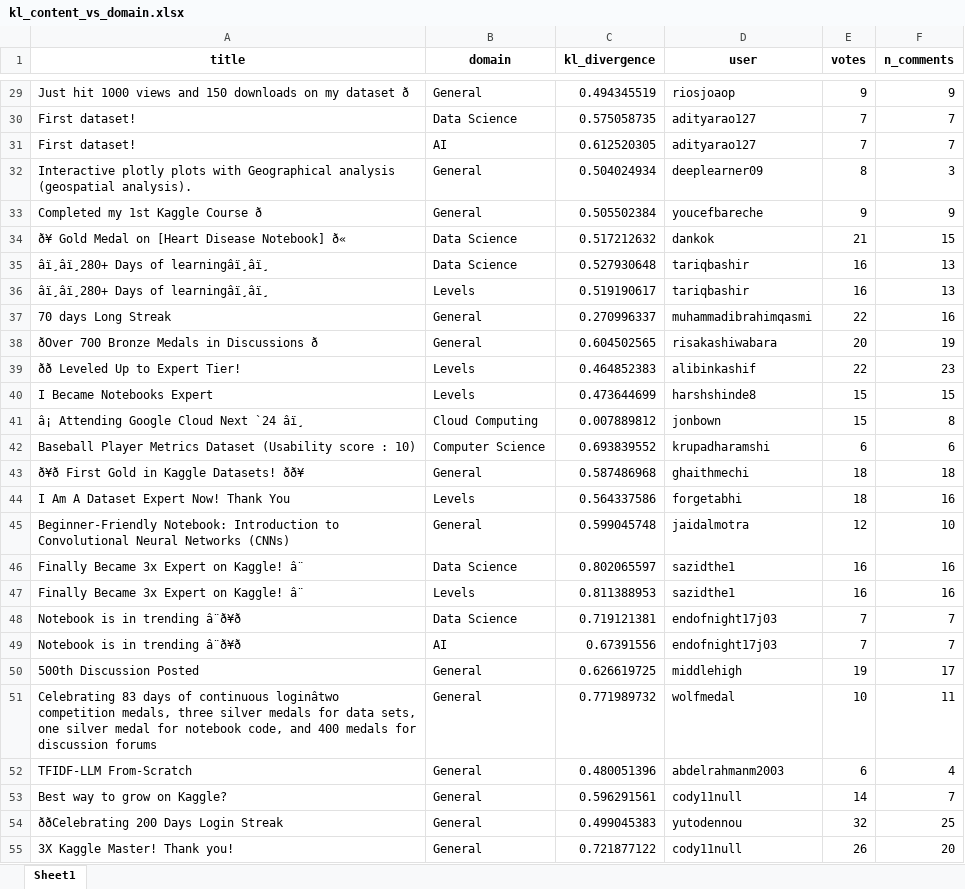
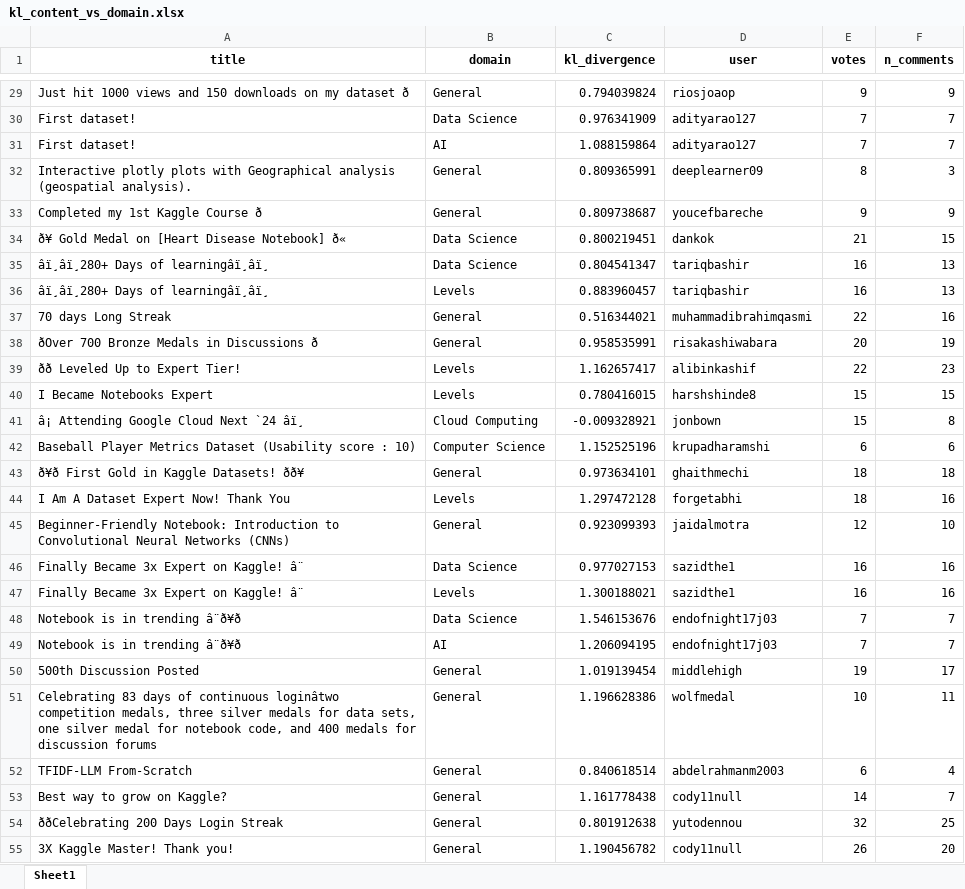
Before and after one commit to jblanco89/DQ-LLM-MD, an Excel workbook: src/results/kl_content_vs_domain.xlsx, sheet Sheet1, drawn as a sheet; only a part is shown, gaps mark what is left out; values as stored, in another font and other column widths than the file's, no borders; the diff covers the shown part only; the diff names each change by its address in the sheet, - before the commit and + after, or states it on an @@ line.

```diff
--- a/src/results/kl_content_vs_domain.xlsx (sheet Sheet1)
+++ b/src/results/kl_content_vs_domain.xlsx (sheet Sheet1)
-C29 (kl_divergence): 0.494345519
+C29 (kl_divergence): 0.794039824
-C30 (kl_divergence): 0.575058735
+C30 (kl_divergence): 0.976341909
-C31 (kl_divergence): 0.612520305
+C31 (kl_divergence): 1.088159864
-C32 (kl_divergence): 0.504024934
+C32 (kl_divergence): 0.809365991
-C33 (kl_divergence): 0.505502384
+C33 (kl_divergence): 0.809738687
-C34 (kl_divergence): 0.517212632
+C34 (kl_divergence): 0.800219451
-C35 (kl_divergence): 0.527930648
+C35 (kl_divergence): 0.804541347
-C36 (kl_divergence): 0.519190617
+C36 (kl_divergence): 0.883960457
-C37 (kl_divergence): 0.270996337
+C37 (kl_divergence): 0.516344021
-C38 (kl_divergence): 0.604502565
+C38 (kl_divergence): 0.958535991
-C39 (kl_divergence): 0.464852383
+C39 (kl_divergence): 1.162657417
-C40 (kl_divergence): 0.473644699
+C40 (kl_divergence): 0.780416015
-C41 (kl_divergence): 0.007889812
+C41 (kl_divergence): -0.009328921
-C42 (kl_divergence): 0.693839552
+C42 (kl_divergence): 1.152525196
-C43 (kl_divergence): 0.587486968
+C43 (kl_divergence): 0.973634101
-C44 (kl_divergence): 0.564337586
+C44 (kl_divergence): 1.297472128
-C45 (kl_divergence): 0.599045748
+C45 (kl_divergence): 0.923099393
-C46 (kl_divergence): 0.802065597
+C46 (kl_divergence): 0.977027153
-C47 (kl_divergence): 0.811388953
+C47 (kl_divergence): 1.300188021
-C48 (kl_divergence): 0.719121381
+C48 (kl_divergence): 1.546153676
-C49 (kl_divergence): 0.67391556
+C49 (kl_divergence): 1.206094195
-C50 (kl_divergence): 0.626619725
+C50 (kl_divergence): 1.019139454
-C51 (kl_divergence): 0.771989732
+C51 (kl_divergence): 1.196628386
-C52 (kl_divergence): 0.480051396
+C52 (kl_divergence): 0.840618514
-C53 (kl_divergence): 0.596291561
+C53 (kl_divergence): 1.161778438
-C54 (kl_divergence): 0.499045383
+C54 (kl_divergence): 0.801912638
-C55 (kl_divergence): 0.721877122
+C55 (kl_divergence): 1.190456782
```
Also changed, not shown: 452 edited cells elsewhere in this sheet, 4 other files.
